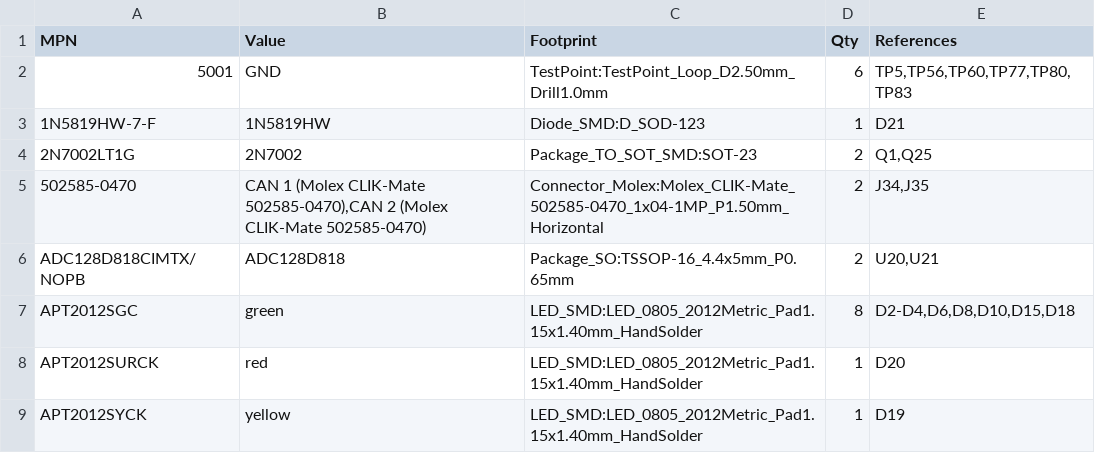
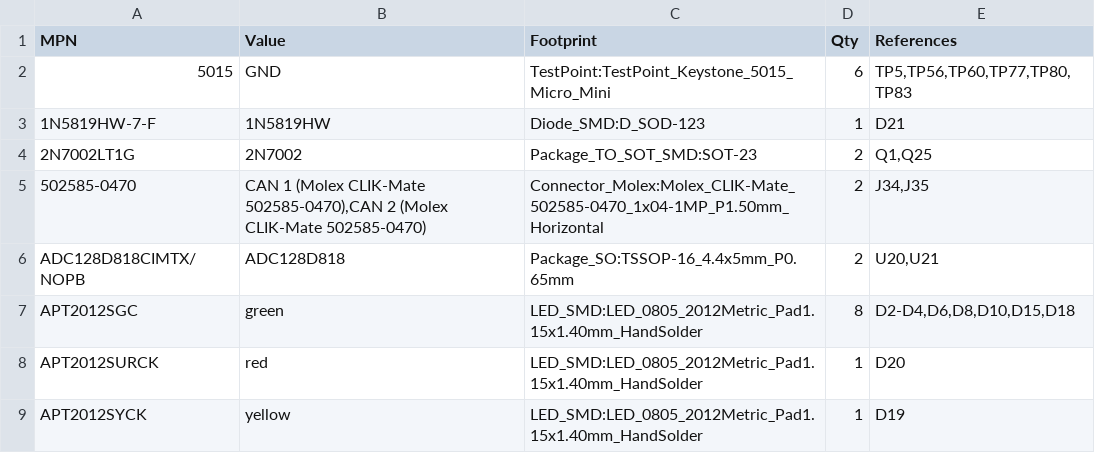
Before and after one commit to BrnoMarsRover/power-distribution-board, a CSV file: kicad/rev3/PowerBoard_rev3_bom.csv, drawn as a sheet; only a part is shown.

```diff
--- a/kicad/rev3/PowerBoard_rev3_bom.csv
+++ b/kicad/rev3/PowerBoard_rev3_bom.csv
@@ -1,3 +1,3 @@
 "MPN","Value","Footprint","Qty","References"
-"5001","GND","TestPoint:TestPoint_Loop_D2.50mm_Drill1.0mm","6","TP5,TP56,TP60,TP77,TP80,TP83"
+"5015","GND","TestPoint:TestPoint_Keystone_5015_Micro_Mini","6","TP5,TP56,TP60,TP77,TP80,TP83"
 "1N5819HW-7-F","1N5819HW","Diode_SMD:D_SOD-123","1","D21"
```
Also changed, not shown: kicad/rev3/PowerBoard_rev3_bom_lcsc.csv, 21 other files.
